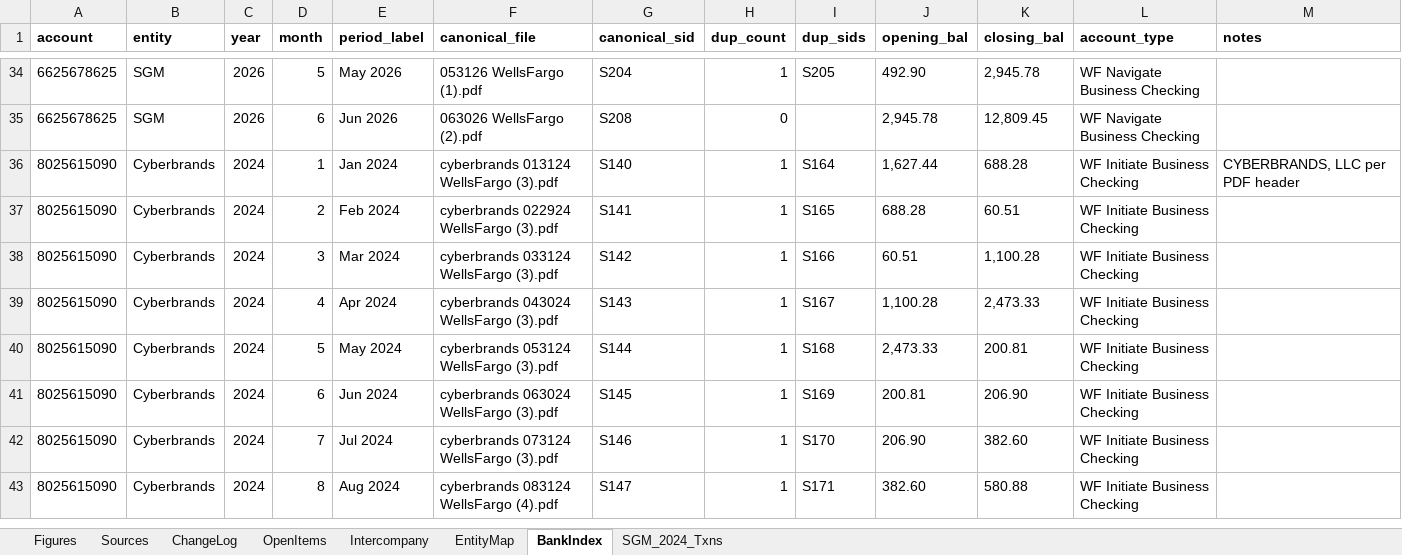
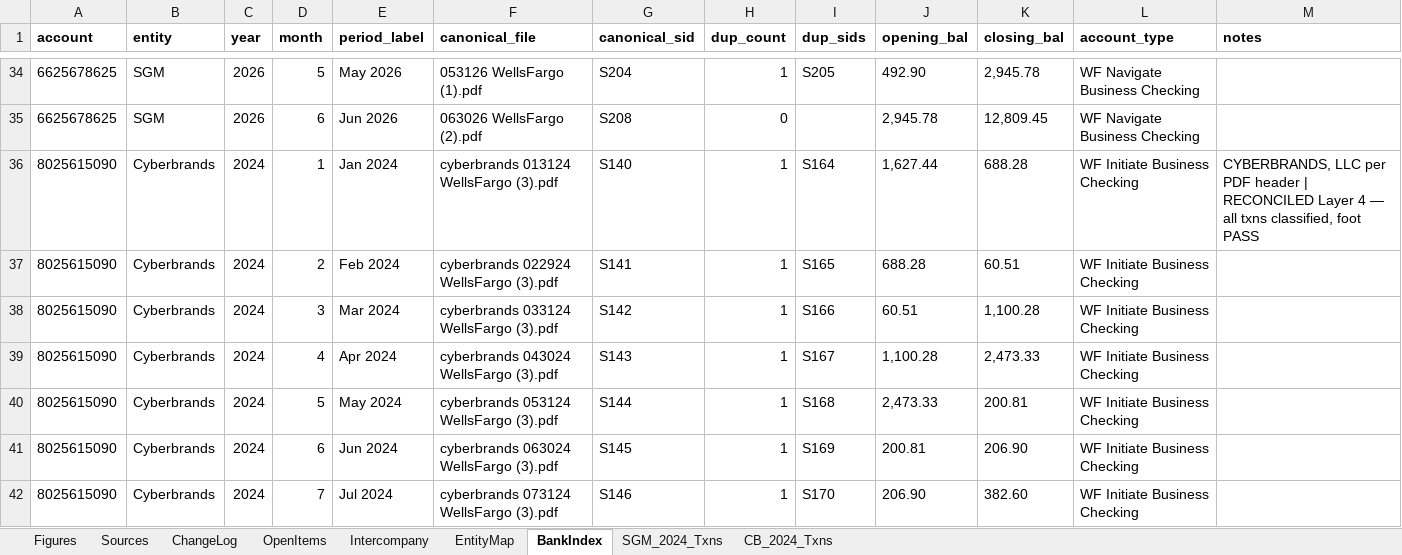
Before and after one commit to ArizeNwosu/StoneSupplyCo, an Excel workbook: Downloads/Splitflask-Financials/ledger.xlsx, sheet BankIndex, drawn as a sheet; only a part is shown, gaps mark what is left out; the shorter side is filled out with more unchanged rows; values as stored, in another font and other column widths than the file's, no borders; the diff names each change by its address in the sheet, - before the commit and + after, or states it on an @@ line.

Commit message:
Layer 4: CB 2024 Jan (S140) classified and footed — 122 txns, credits $38,787.67, debits $39,726.83, close $688.28 PASS
Key finds: PayPal/Walmart transfers (3x) are DEBITS not credits — platform fees pulled
from account. Owner inject $18,369 wire from Charles Schwab (non-revenue). Freight
interco $12,067 (part of $42,747 CB→SGM split). Rev $20,163 (Shopify $14,263,
Amazon $3,099, Affirm $2,072, Afterpay $648, TikTok $10, Hyperwallet $70).
FB ads card 5130 $5,218 Jan (running toward $7,873 CB annual total).

```diff
--- a/Downloads/Splitflask-Financials/ledger.xlsx (sheet BankIndex)
+++ b/Downloads/Splitflask-Financials/ledger.xlsx (sheet BankIndex)
+sheet tab: CB_2024_Txns
-M36 (notes): …PDF header
+M36 (notes): …PDF header | RECONCILED Layer 4 — all txns classified, foot PASS
```
